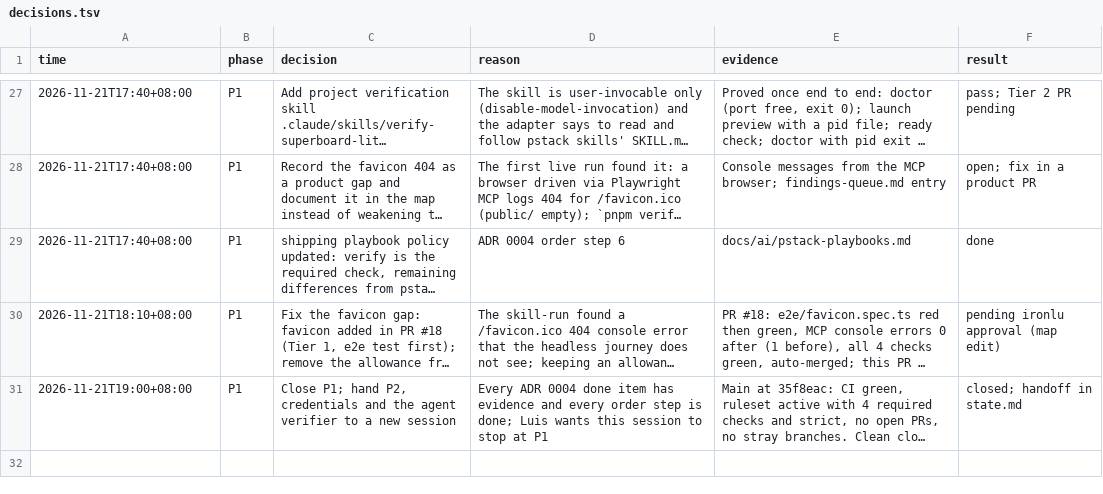
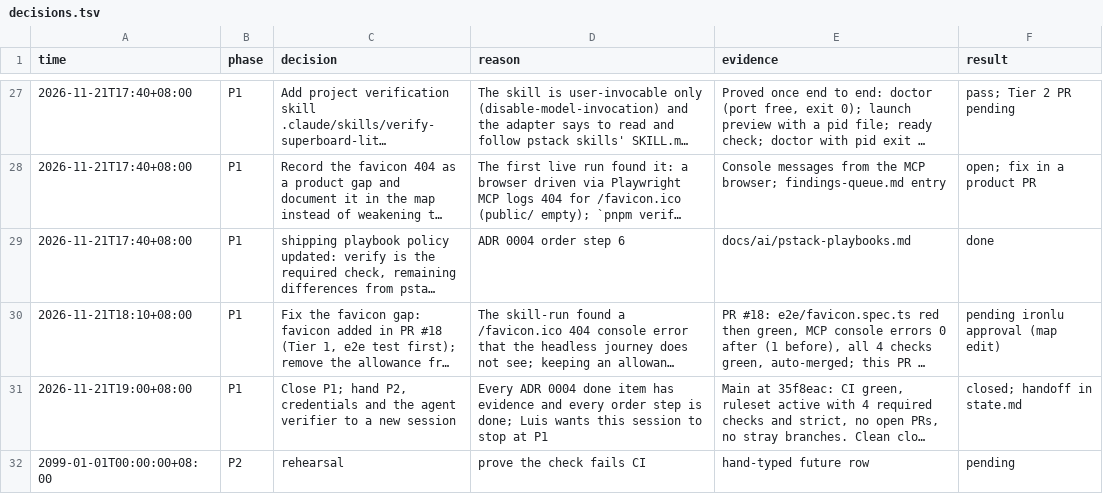
Before and after one commit to doppelgengar9837/superboard-lite, a TSV file: docs/ai/decisions.tsv, drawn as a sheet; only a part is shown, gaps mark what is left out; long unchanged cells end in …; the diff names each change by its address in the sheet, - before the commit and + after, or states it on an @@ line.

```diff
--- a/docs/ai/decisions.tsv
+++ b/docs/ai/decisions.tsv
+row 32: 2099-01-01T00:00:00+08:00 | P2 | rehearsal | prove the check fails CI | hand-typed future row | pending
```
